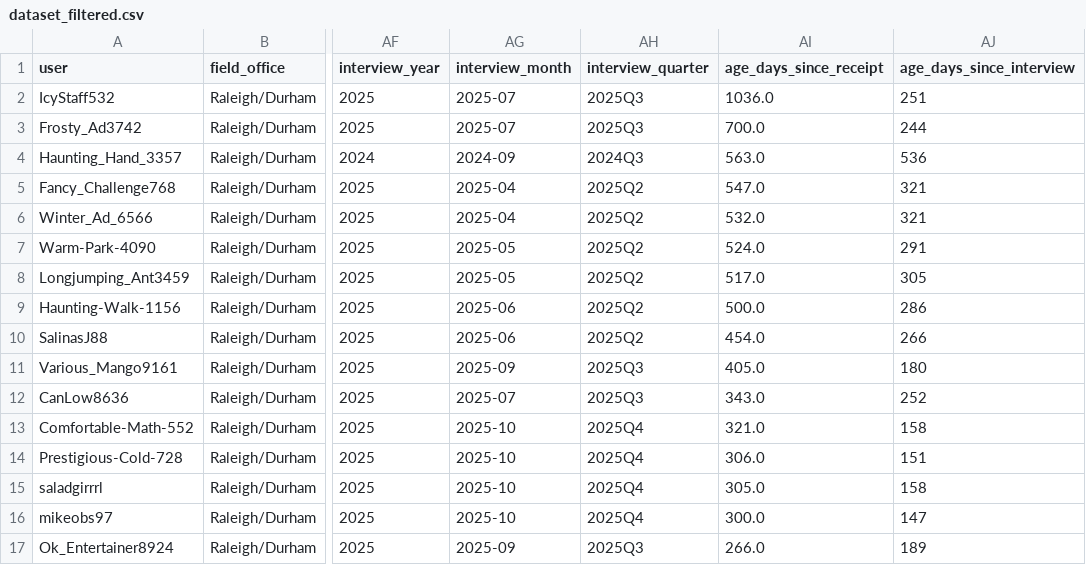
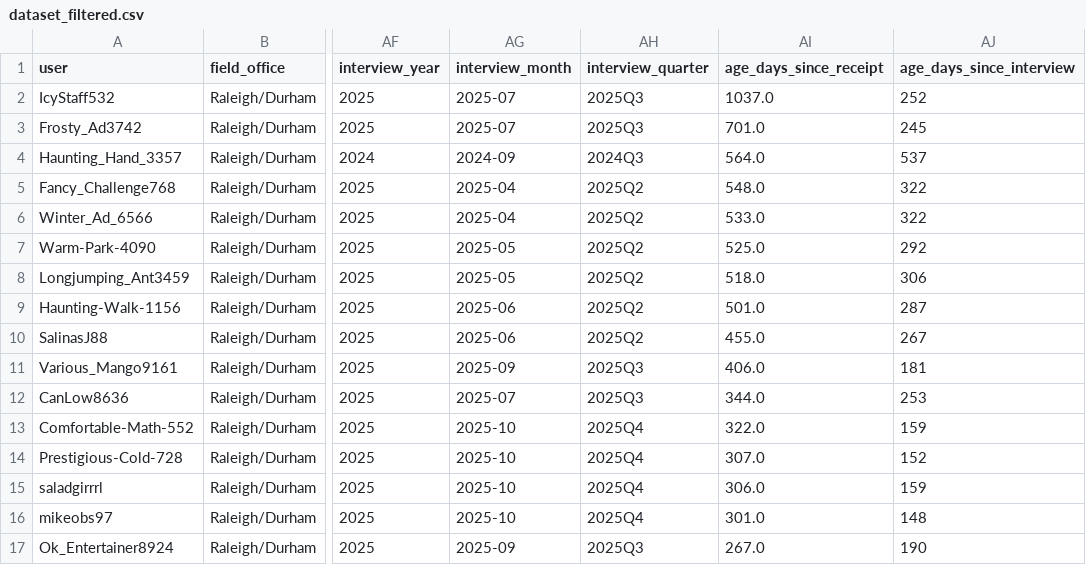
Before and after one commit to a-earthperson/rdu-timeline-analysis, a CSV file: docs/results/latest/processed/dataset_filtered.csv, drawn as a sheet; only a part is shown, gaps mark what is left out; the diff covers the shown part only; the diff names each change by its address in the sheet, - before the commit and + after, or states it on an @@ line.

```diff
--- a/docs/results/latest/processed/dataset_filtered.csv
+++ b/docs/results/latest/processed/dataset_filtered.csv
-AI2 (age_days_since_receipt): 1036.0
+AI2 (age_days_since_receipt): 1037.0
-AJ2 (age_days_since_interview): 251
+AJ2 (age_days_since_interview): 252
-AI3 (age_days_since_receipt): 700.0
+AI3 (age_days_since_receipt): 701.0
-AJ3 (age_days_since_interview): 244
+AJ3 (age_days_since_interview): 245
-AI4 (age_days_since_receipt): 563.0
+AI4 (age_days_since_receipt): 564.0
-AJ4 (age_days_since_interview): 536
+AJ4 (age_days_since_interview): 537
-AI5 (age_days_since_receipt): 547.0
+AI5 (age_days_since_receipt): 548.0
-AJ5:AJ6 (age_days_since_interview): 321
+AJ5:AJ6 (age_days_since_interview): 322
-AI6 (age_days_since_receipt): 532.0
+AI6 (age_days_since_receipt): 533.0
-AI7 (age_days_since_receipt): 524.0
+AI7 (age_days_since_receipt): 525.0
-AJ7 (age_days_since_interview): 291
+AJ7 (age_days_since_interview): 292
-AI8 (age_days_since_receipt): 517.0
+AI8 (age_days_since_receipt): 518.0
-AJ8 (age_days_since_interview): 305
+AJ8 (age_days_since_interview): 306
-AI9 (age_days_since_receipt): 500.0
+AI9 (age_days_since_receipt): 501.0
-AJ9 (age_days_since_interview): 286
+AJ9 (age_days_since_interview): 287
-AI10 (age_days_since_receipt): 454.0
+AI10 (age_days_since_receipt): 455.0
-AJ10 (age_days_since_interview): 266
+AJ10 (age_days_since_interview): 267
-AI11 (age_days_since_receipt): 405.0
+AI11 (age_days_since_receipt): 406.0
-AJ11 (age_days_since_interview): 180
+AJ11 (age_days_since_interview): 181
-AI12 (age_days_since_receipt): 343.0
+AI12 (age_days_since_receipt): 344.0
-AJ12 (age_days_since_interview): 252
+AJ12 (age_days_since_interview): 253
-AI13 (age_days_since_receipt): 321.0
+AI13 (age_days_since_receipt): 322.0
-AJ13 (age_days_since_interview): 158
+AJ13 (age_days_since_interview): 159
-AI14 (age_days_since_receipt): 306.0
+AI14 (age_days_since_receipt): 307.0
-AJ14 (age_days_since_interview): 151
+AJ14 (age_days_since_interview): 152
-AI15 (age_days_since_receipt): 305.0
+AI15 (age_days_since_receipt): 306.0
-AJ15 (age_days_since_interview): 158
+AJ15 (age_days_since_interview): 159
-AI16 (age_days_since_receipt): 300.0
+AI16 (age_days_since_receipt): 301.0
-AJ16 (age_days_since_interview): 147
+AJ16 (age_days_since_interview): 148
-AI17 (age_days_since_receipt): 266.0
+AI17 (age_days_since_receipt): 267.0
-AJ17 (age_days_since_interview): 189
+AJ17 (age_days_since_interview): 190
```
Also changed, not shown: 59 edited cells elsewhere in this file, docs/results/latest/tables/pending_predictions.csv, 21 other files.
